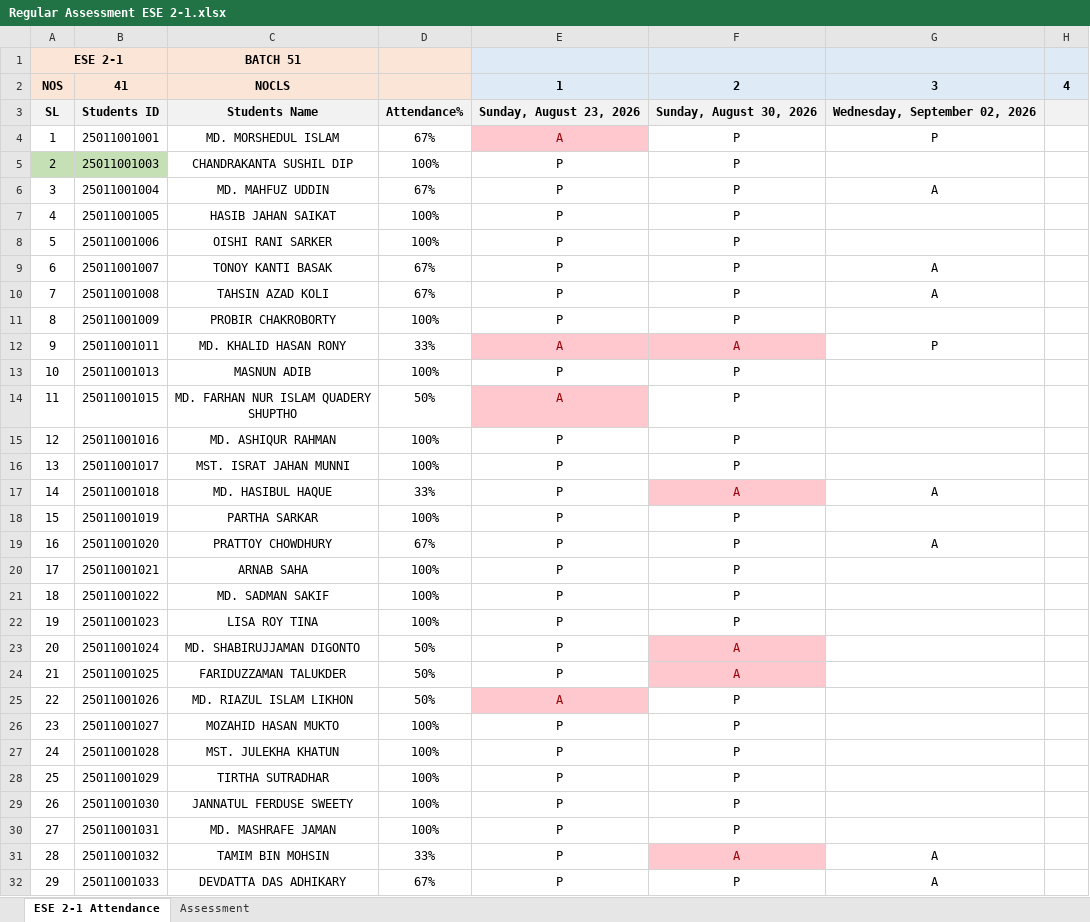
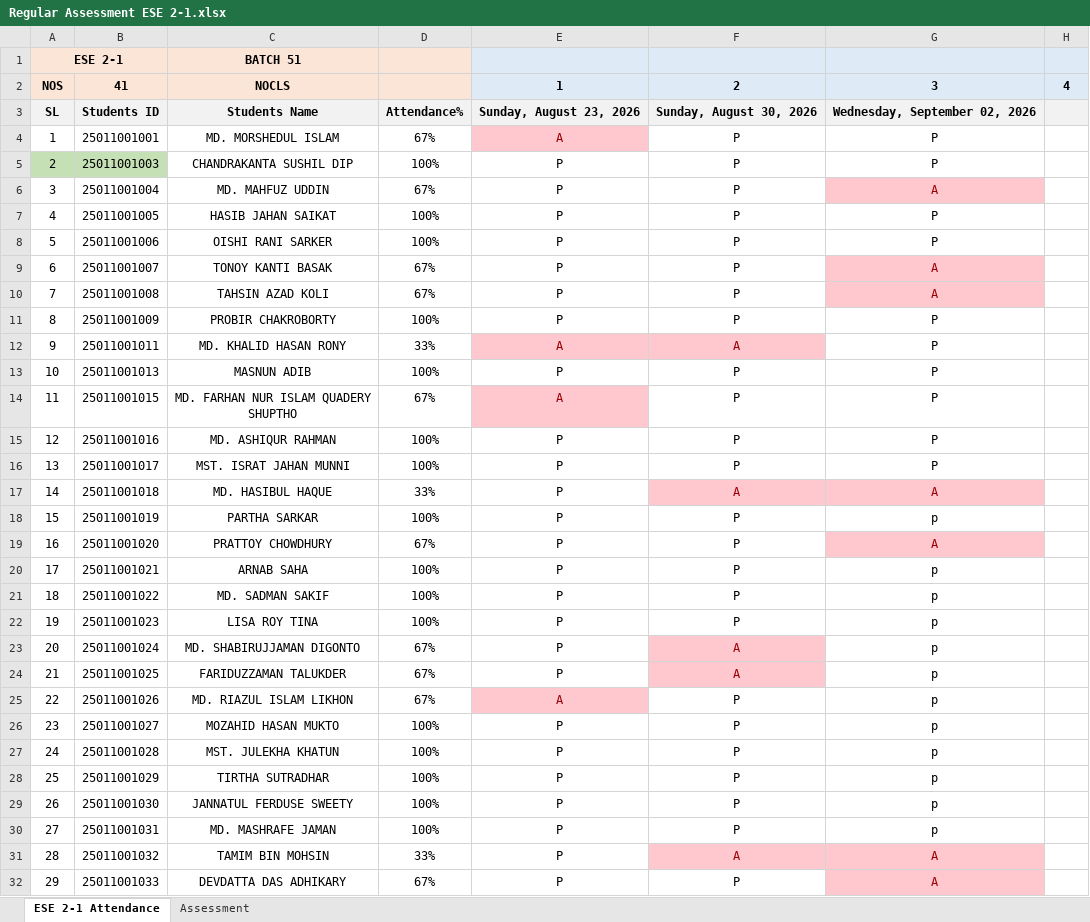
Before and after one commit to Faculty-OS/EduMetrics-DataPipeline, an Excel workbook: ESE 2-1/Regular Assessment ESE 2-1.xlsx, sheet ESE 2-1 Attendance, drawn as a sheet; only a part is shown; values as stored, in another font and other column widths than the file's, no borders; conditional formats not drawn; the diff covers the shown part only; the diff names each change by its address in the sheet, - before the commit and + after, or states it on an @@ line.

```diff
--- a/ESE 2-1/Regular Assessment ESE 2-1.xlsx (sheet ESE 2-1 Attendance)
+++ b/ESE 2-1/Regular Assessment ESE 2-1.xlsx (sheet ESE 2-1 Attendance)
-G5: (empty)
+G5: P
@@ G6 fill: none → #FFC7CE, text colour: black → #9C0006 @@
-G7:G8: (empty)
+G7:G8: P
@@ G9:G10 fill: none → #FFC7CE, text colour: black → #9C0006 @@
-G11: (empty)
+G11: P
-G13:G16: (empty)
+G13:G16: P
-D14: 50%
+D14: 67%
@@ G17 fill: none → #FFC7CE, text colour: black → #9C0006 @@
-G18: (empty)
+G18: p
@@ G19 fill: none → #FFC7CE, text colour: black → #9C0006 @@
-G20:G30: (empty)
+G20:G30: p
-D23:D25: 50%
+D23:D25: 67%
@@ G31:G32 fill: none → #FFC7CE, text colour: black → #9C0006 @@
```
Also changed, not shown: 7 edited cells and cell formats elsewhere in this sheet, TFD 3-1/Regular Assessment TFD 3-1.xlsx, TFD 3-2/Regular Assessment TFD 3-2.xlsx, 1 other file.
